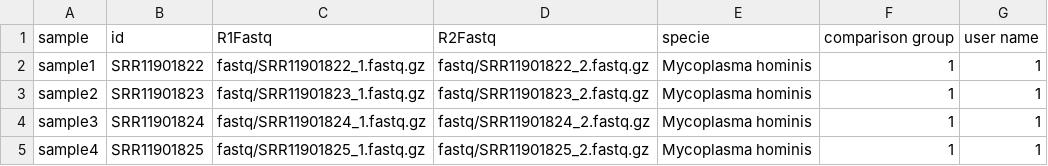
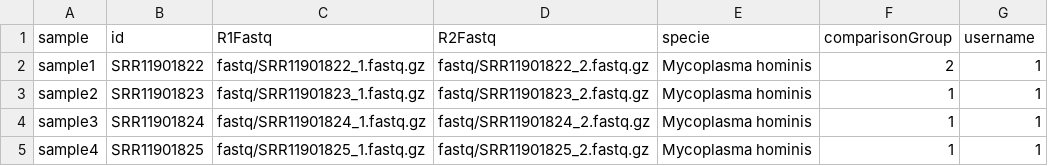
Before and after one commit to itaysol/WGS-pipeline-testdataset, a CSV file: user_config_file.csv, drawn as a sheet.

Commit message:
configured the outputs by comparison groups

```diff
--- a/user_config_file.csv
+++ b/user_config_file.csv
@@ -1,3 +1,3 @@
-sample,id,R1Fastq,R2Fastq,specie,comparison group,user name
-sample1,SRR11901822,fastq/SRR11901822_1.fastq.gz,fastq/SRR11901822_2.fastq.gz,Mycoplasma hominis,1,1
+sample,id,R1Fastq,R2Fastq,specie,comparisonGroup,username
+sample1,SRR11901822,fastq/SRR11901822_1.fastq.gz,fastq/SRR11901822_2.fastq.gz,Mycoplasma hominis,2,1
 sample2,SRR11901823,fastq/SRR11901823_1.fastq.gz,fastq/SRR11901823_2.fastq.gz,Mycoplasma hominis,1,1
```
Also changed, not shown: 4 other files.
